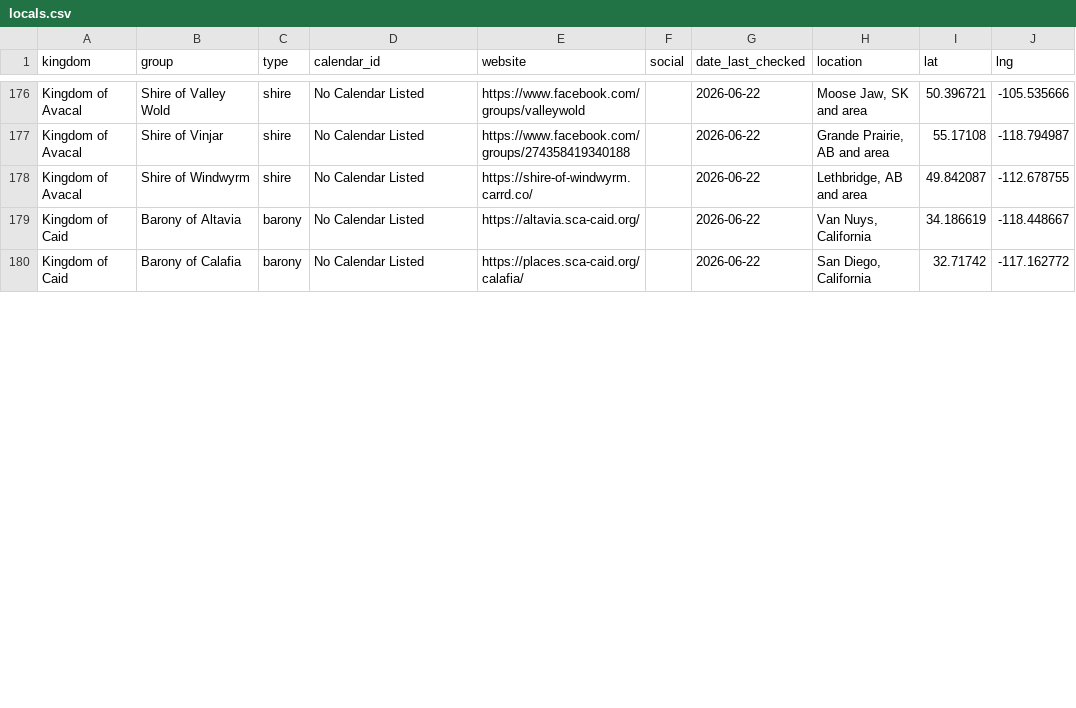
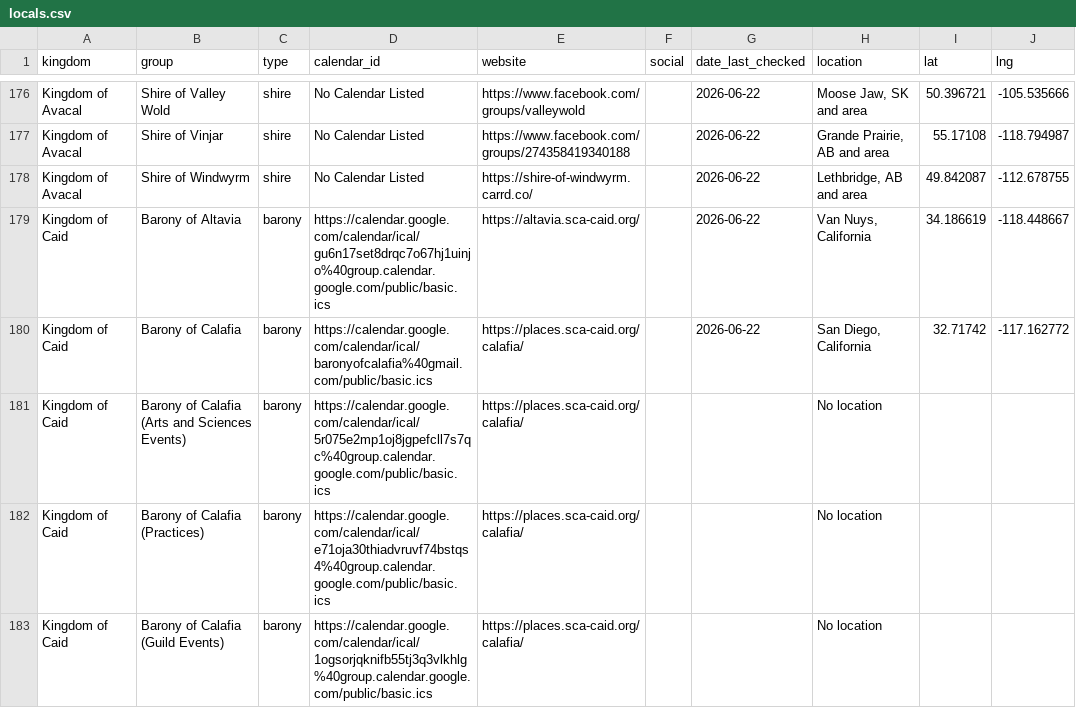
Before and after one commit to khs/scamap, a CSV file: locals.csv, drawn as a sheet; only a part is shown, gaps mark what is left out; the diff covers the shown part only.

Commit message:
adding more calendars and correcting some counties

```diff
--- a/locals.csv
+++ b/locals.csv
@@ -178,3 +178,6 @@ Kingdom of Avacal,Shire of Vinjar,shire,No Calendar Listed,https://www.facebook.
 Kingdom of Avacal,Shire of Windwyrm,shire,No Calendar Listed,https://shire-of-windwyrm.carrd.co/,,2026-06-22,"Lethbridge, AB and area",49.842087,-112.678755
-Kingdom of Caid,Barony of Altavia,barony,No Calendar Listed,https://altavia.sca-caid.org/,,2026-06-22,"Van Nuys, California",34.186619,-118.448667
-Kingdom of Caid,Barony of Calafia,barony,No Calendar Listed,https://places.sca-caid.org/calafia/,,2026-06-22,"San Diego, California",32.71742,-117.162772
+Kingdom of Caid,Barony of Altavia,barony,https://calendar.google.com/calendar/ical/gu6n17set8drqc7o67hj1uinjo%40group.calendar.google.com/public/basic.ics,https://altavia.sca-caid.org/,,2026-06-22,"Van Nuys, California",34.186619,-118.448667
+Kingdom of Caid,Barony of Calafia,barony,https://calendar.google.com/calendar/ical/baronyofcalafia%40gmail.com/public/basic.ics,https://places.sca-caid.org/calafia/,,2026-06-22,"San Diego, California",32.71742,-117.162772
+Kingdom of Caid,Barony of Calafia (Arts and Sciences Events),barony,https://calendar.google.com/calendar/ical/5r075e2mp1oj8jgpefcll7s7qc%40group.calendar.google.com/public/basic.ics,https://places.sca-caid.org/calafia/,,,No location,,
+Kingdom of Caid,Barony of Calafia (Practices),barony,https://calendar.google.com/calendar/ical/e71oja30thiadvruvf74bstqs4%40group.calendar.google.com/public/basic.ics,https://places.sca-caid.org/calafia/,,,No location,,
+Kingdom of Caid,Barony of Calafia (Guild Events),barony,https://calendar.google.com/calendar/ical/1ogsorjqknifb55tj3q3vlkhlg%40group.calendar.google.com/public/basic.ics,https://places.sca-caid.org/calafia/,,,No location,,
```
Also changed, not shown: 1 added row and 6 edited cells elsewhere in this file, territory_kingdoms.csv.
